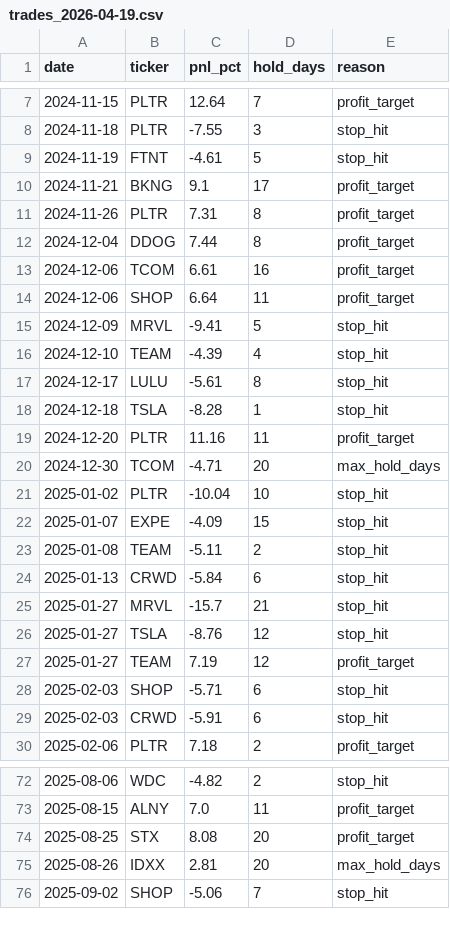
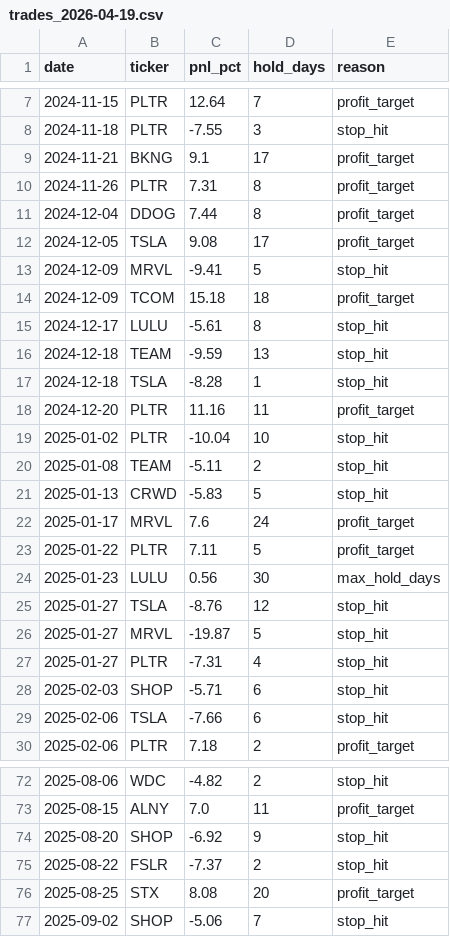
Before and after one commit to pika070120-web/-, a CSV file: backtest/results/trades_2026-04-19.csv, drawn as a sheet; only a part is shown, gaps mark what is left out; the diff covers the shown part only.

```diff
--- a/backtest/results/trades_2026-04-19.csv
+++ b/backtest/results/trades_2026-04-19.csv
@@ -8,3 +8,2 @@ date,ticker,pnl_pct,hold_days,reason
 2024-11-18,PLTR,-7.55,3,stop_hit
-2024-11-19,FTNT,-4.61,5,stop_hit
 2024-11-21,BKNG,9.1,17,profit_target
@@ -12,19 +11,20 @@ date,ticker,pnl_pct,hold_days,reason
 2024-12-04,DDOG,7.44,8,profit_target
-2024-12-06,TCOM,6.61,16,profit_target
-2024-12-06,SHOP,6.64,11,profit_target
+2024-12-05,TSLA,9.08,17,profit_target
 2024-12-09,MRVL,-9.41,5,stop_hit
-2024-12-10,TEAM,-4.39,4,stop_hit
+2024-12-09,TCOM,15.18,18,profit_target
 2024-12-17,LULU,-5.61,8,stop_hit
+2024-12-18,TEAM,-9.59,13,stop_hit
 2024-12-18,TSLA,-8.28,1,stop_hit
 2024-12-20,PLTR,11.16,11,profit_target
-2024-12-30,TCOM,-4.71,20,max_hold_days
 2025-01-02,PLTR,-10.04,10,stop_hit
-2025-01-07,EXPE,-4.09,15,stop_hit
 2025-01-08,TEAM,-5.11,2,stop_hit
-2025-01-13,CRWD,-5.84,6,stop_hit
-2025-01-27,MRVL,-15.7,21,stop_hit
+2025-01-13,CRWD,-5.83,5,stop_hit
+2025-01-17,MRVL,7.6,24,profit_target
+2025-01-22,PLTR,7.11,5,profit_target
+2025-01-23,LULU,0.56,30,max_hold_days
 2025-01-27,TSLA,-8.76,12,stop_hit
-2025-01-27,TEAM,7.19,12,profit_target
+2025-01-27,MRVL,-19.87,5,stop_hit
+2025-01-27,PLTR,-7.31,4,stop_hit
 2025-02-03,SHOP,-5.71,6,stop_hit
-2025-02-03,CRWD,-5.91,6,stop_hit
+2025-02-06,TSLA,-7.66,6,stop_hit
 2025-02-06,PLTR,7.18,2,profit_target
@@ -73,4 +73,5 @@ date,ticker,pnl_pct,hold_days,reason
 2025-08-15,ALNY,7.0,11,profit_target
+2025-08-20,SHOP,-6.92,9,stop_hit
+2025-08-22,FSLR,-7.37,2,stop_hit
 2025-08-25,STX,8.08,20,profit_target
-2025-08-26,IDXX,2.81,20,max_hold_days
 2025-09-02,SHOP,-5.06,7,stop_hit
```
Also changed, not shown: 7 added rows, 8 removed rows and 12 edited cells elsewhere in this file, backtest/results/daily_2026-04-19.csv.
